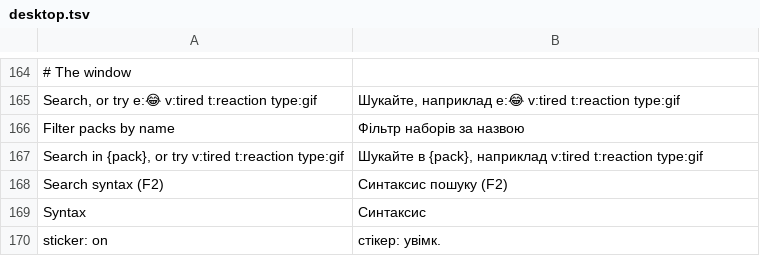
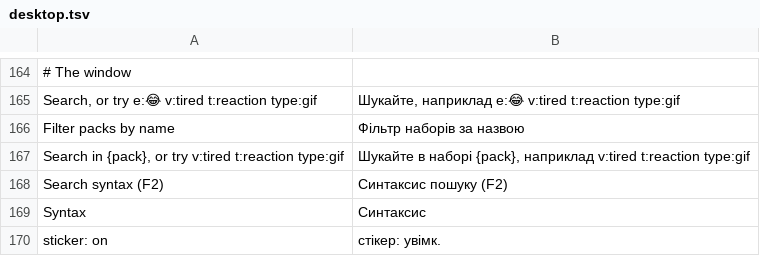
Before and after one commit to Dolfost/stickpile, a TSV file: crates/stickpile-i18n/catalog/uk/desktop.tsv, drawn as a sheet; only a part is shown, gaps mark what is left out.

Commit message:
Send the short keys long, so an older server reads them too
resolve() now writes v:, t:, s: and b: as vibe:, tag:, set: and by:
in the query that goes out, while the field keeps what was typed. Also
satisfy clippy in the pack search test and say "in the pack" in the
Ukrainian placeholder.

```diff
--- a/crates/stickpile-i18n/catalog/uk/desktop.tsv
+++ b/crates/stickpile-i18n/catalog/uk/desktop.tsv
@@ -166,3 +166,3 @@ Search, or try e:😂 v:tired t:reaction type:gif	Шукайте, наприкл
 Filter packs by name	Фільтр наборів за назвою
-Search in {pack}, or try v:tired t:reaction type:gif	Шукайте в {pack}, наприклад v:tired t:reaction type:gif
+Search in {pack}, or try v:tired t:reaction type:gif	Шукайте в наборі {pack}, наприклад v:tired t:reaction type:gif
 Search syntax (F2)	Синтаксис пошуку (F2)
```
Also changed, not shown: 7 other files.
